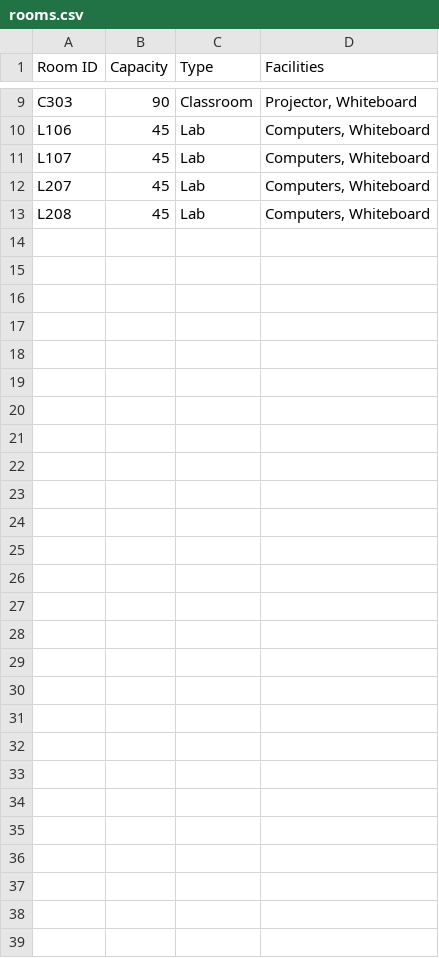
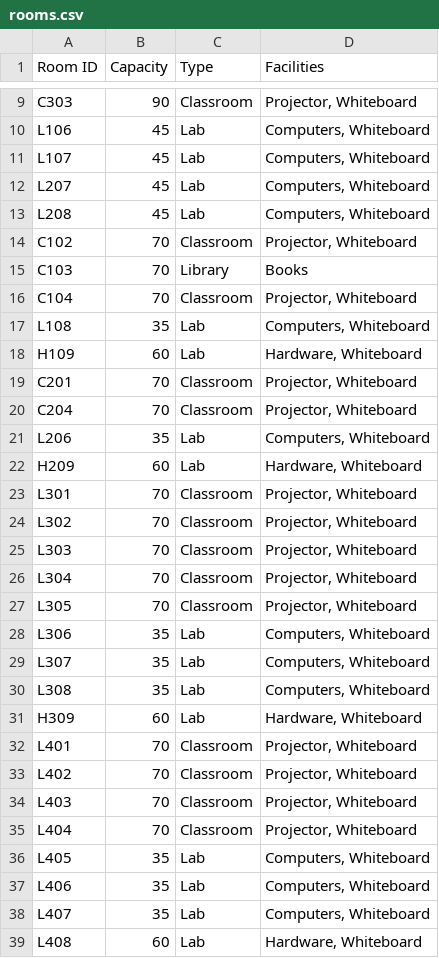
Before and after one commit to nikunjsrivastav/Automated-Time-Table-IIIT-DWD, a CSV file: data/rooms.csv, drawn as a sheet; only a part is shown, gaps mark what is left out; the diff names each change by its address in the sheet, - before the commit and + after, or states it on an @@ line.

Commit message:
Update rooms.csv

```diff
--- a/data/rooms.csv
+++ b/data/rooms.csv
+row 14: C102 | 70 | Classroom | Projector, Whiteboard
+row 15: C103 | 70 | Library | Books
+row 16: C104 | 70 | Classroom | Projector, Whiteboard
+row 17: L108 | 35 | Lab | Computers, Whiteboard
+row 18: H109 | 60 | Lab | Hardware, Whiteboard
+row 19: C201 | 70 | Classroom | Projector, Whiteboard
+row 20: C204 | 70 | Classroom | Projector, Whiteboard
+row 21: L206 | 35 | Lab | Computers, Whiteboard
+row 22: H209 | 60 | Lab | Hardware, Whiteboard
+row 23: L301 | 70 | Classroom | Projector, Whiteboard
+row 24: L302 | 70 | Classroom | Projector, Whiteboard
+row 25: L303 | 70 | Classroom | Projector, Whiteboard
+row 26: L304 | 70 | Classroom | Projector, Whiteboard
+row 27: L305 | 70 | Classroom | Projector, Whiteboard
+row 28: L306 | 35 | Lab | Computers, Whiteboard
+row 29: L307 | 35 | Lab | Computers, Whiteboard
+row 30: L308 | 35 | Lab | Computers, Whiteboard
+row 31: H309 | 60 | Lab | Hardware, Whiteboard
+row 32: L401 | 70 | Classroom | Projector, Whiteboard
+row 33: L402 | 70 | Classroom | Projector, Whiteboard
+row 34: L403 | 70 | Classroom | Projector, Whiteboard
+row 35: L404 | 70 | Classroom | Projector, Whiteboard
+row 36: L405 | 35 | Lab | Computers, Whiteboard
+row 37: L406 | 35 | Lab | Computers, Whiteboard
+row 38: L407 | 35 | Lab | Computers, Whiteboard
+row 39: L408 | 60 | Lab | Hardware, Whiteboard
```
